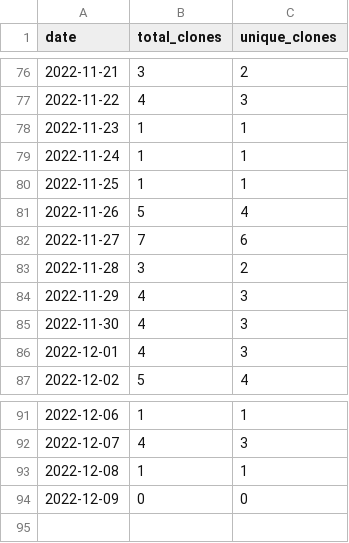
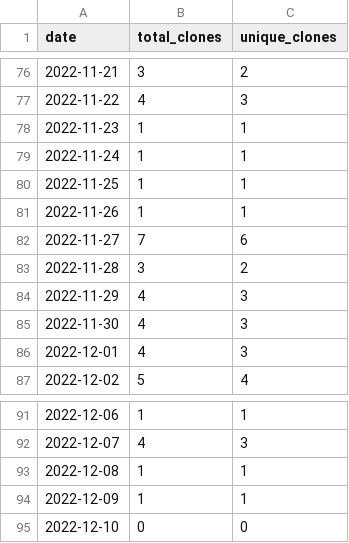
Before and after one commit to MatthewBentz/Comp2710, a CSV file: .traffic/clones.csv, drawn as a sheet; only a part is shown, gaps mark what is left out.

Commit message:
Updating repository traffic graph

```diff
--- a/.traffic/clones.csv
+++ b/.traffic/clones.csv
@@ -80,3 +80,3 @@ date,total_clones,unique_clones
 2022-11-25,1,1
-2022-11-26,5,4
+2022-11-26,1,1
 2022-11-27,7,6
@@ -93,2 +93,3 @@ date,total_clones,unique_clones
 2022-12-08,1,1
-2022-12-09,0,0
+2022-12-09,1,1
+2022-12-10,0,0
```
Also changed, not shown: .traffic/views.csv, 3 other files.
